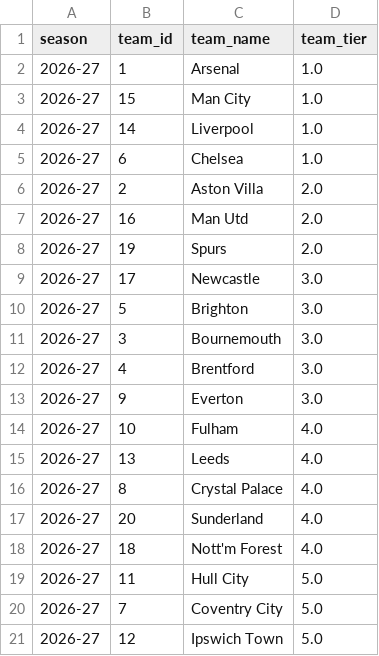
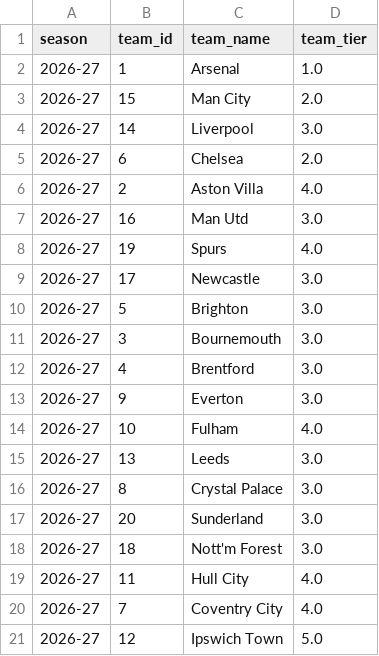
Before and after one commit to lisovoy7/fpl-solver, a CSV file: data/team_tiers.csv, drawn as a sheet.

```diff
--- a/data/team_tiers.csv
+++ b/data/team_tiers.csv
@@ -2,8 +2,8 @@ season,team_id,team_name,team_tier
 2026-27,1,Arsenal,1.0
-2026-27,15,Man City,1.0
-2026-27,14,Liverpool,1.0
-2026-27,6,Chelsea,1.0
-2026-27,2,Aston Villa,2.0
-2026-27,16,Man Utd,2.0
-2026-27,19,Spurs,2.0
+2026-27,15,Man City,2.0
+2026-27,14,Liverpool,3.0
+2026-27,6,Chelsea,2.0
+2026-27,2,Aston Villa,4.0
+2026-27,16,Man Utd,3.0
+2026-27,19,Spurs,4.0
 2026-27,17,Newcastle,3.0
@@ -14,8 +14,8 @@ season,team_id,team_name,team_tier
 2026-27,10,Fulham,4.0
-2026-27,13,Leeds,4.0
-2026-27,8,Crystal Palace,4.0
-2026-27,20,Sunderland,4.0
-2026-27,18,Nott'm Forest,4.0
-2026-27,11,Hull City,5.0
-2026-27,7,Coventry City,5.0
+2026-27,13,Leeds,3.0
+2026-27,8,Crystal Palace,3.0
+2026-27,20,Sunderland,3.0
+2026-27,18,Nott'm Forest,3.0
+2026-27,11,Hull City,4.0
+2026-27,7,Coventry City,4.0
 2026-27,12,Ipswich Town,5.0
```
